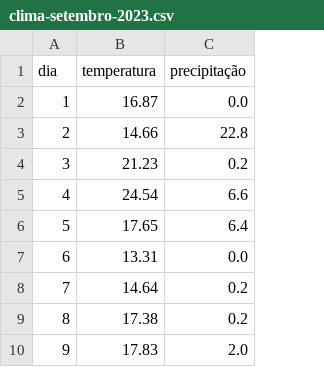
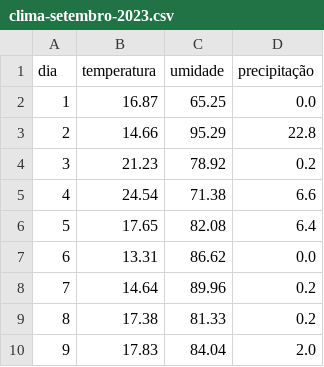
Before and after one commit to nightlySnoopy/database, a CSV file: clima-setembro-2023.csv, drawn as a sheet; only a part is shown; the diff names each change by its address in the sheet, - before the commit and + after, or states it on an @@ line.

Commit message:
Add files via upload

```diff
--- a/clima-setembro-2023.csv
+++ b/clima-setembro-2023.csv
+column C (umidade), rows 2-10: 65.25 | 95.29 | 78.92 | 71.38 | 82.08 | 86.62 | 89.96 | 81.33 | 84.04
```
